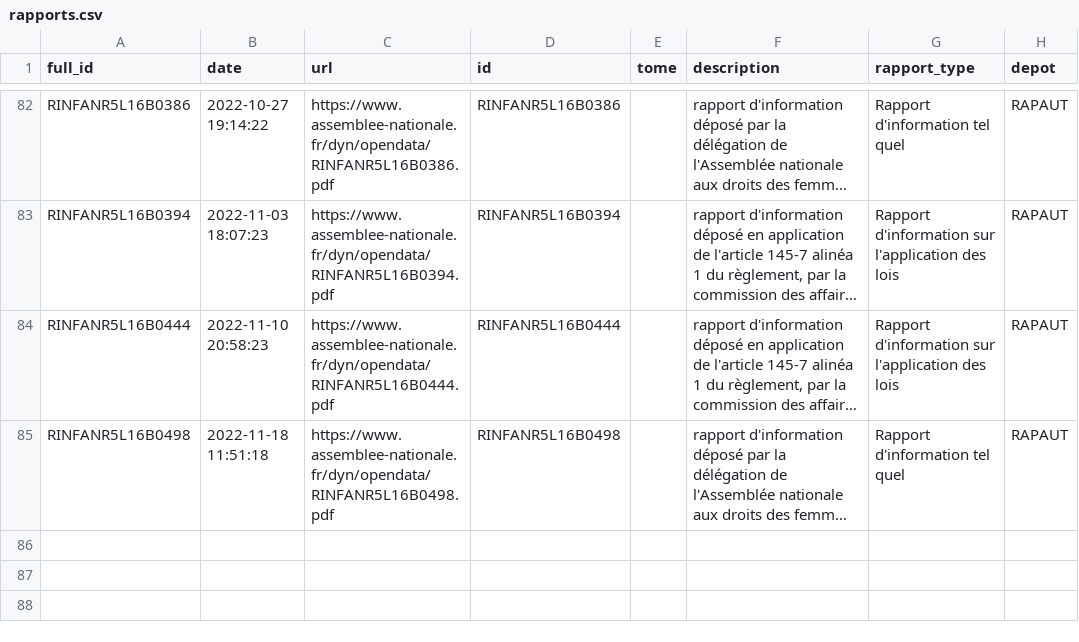
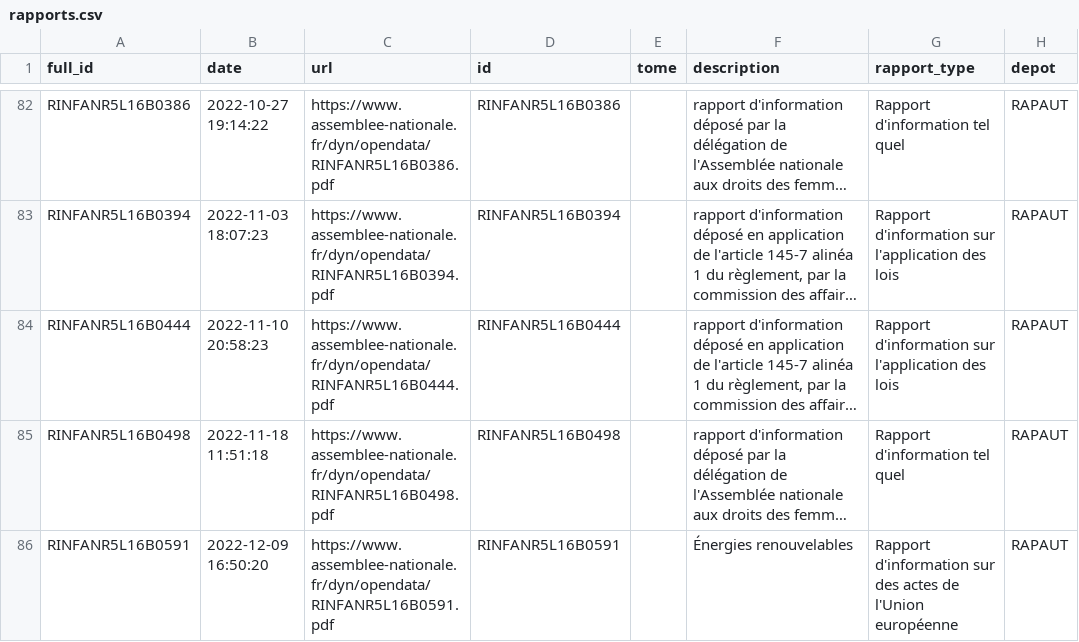
Before and after one commit to seracio/au-rapport, a CSV file: notebooks/rapports.csv, drawn as a sheet; only a part is shown, gaps mark what is left out; long unchanged cells end in …; the diff names each change by its address in the sheet, - before the commit and + after, or states it on an @@ line.

```diff
--- a/notebooks/rapports.csv
+++ b/notebooks/rapports.csv
+row 86: RINFANR5L16B0591 | 2022-12-09 16:50:20 | https://www.assemblee-nationale.fr/dyn/opendata/RINFANR5L16B0591.pdf | RINFANR5L16B0591 |  | Énergies renouvelables | Rapport d'information sur des actes de l'Union européenne | RAPAUT
```
Also changed, not shown: 3 other files.
